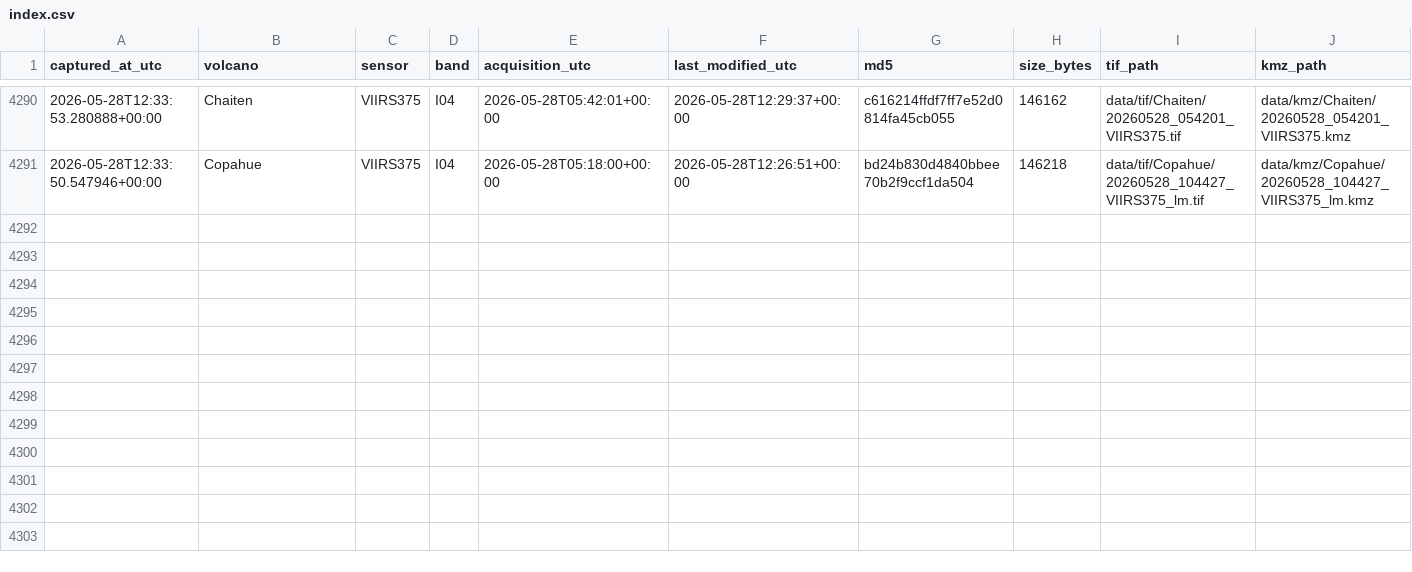
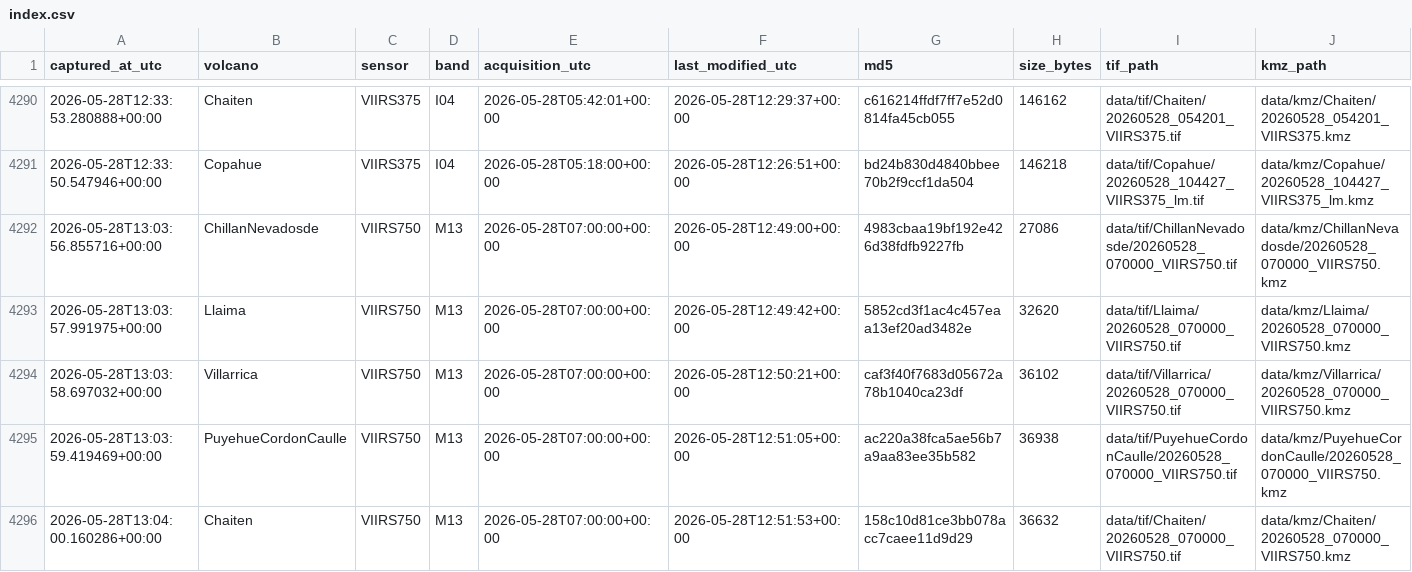
Before and after one commit to MendozaVolcanic/mirova-tif-archive, a CSV file: index.csv, drawn as a sheet; only a part is shown, gaps mark what is left out; the diff names each change by its address in the sheet, - before the commit and + after, or states it on an @@ line.

```diff
--- a/index.csv
+++ b/index.csv
+row 4292: 2026-05-28T13:03:56.855716+00:00 | ChillanNevadosde | VIIRS750 | M13 | 2026-05-28T07:00:00+00:00 | 2026-05-28T12:49:00+00:00 | 4983cbaa19bf192e426d38fdfb9227fb | 27086 | data/tif/ChillanNevadosde/20260528_070000_VIIRS750.tif | data/kmz/ChillanNevadosde/20260528_070000_VIIRS750.kmz
+row 4293: 2026-05-28T13:03:57.991975+00:00 | Llaima | VIIRS750 | M13 | 2026-05-28T07:00:00+00:00 | 2026-05-28T12:49:42+00:00 | 5852cd3f1ac4c457eaa13ef20ad3482e | 32620 | data/tif/Llaima/20260528_070000_VIIRS750.tif | data/kmz/Llaima/20260528_070000_VIIRS750.kmz
+row 4294: 2026-05-28T13:03:58.697032+00:00 | Villarrica | VIIRS750 | M13 | 2026-05-28T07:00:00+00:00 | 2026-05-28T12:50:21+00:00 | caf3f40f7683d05672a78b1040ca23df | 36102 | data/tif/Villarrica/20260528_070000_VIIRS750.tif | data/kmz/Villarrica/20260528_070000_VIIRS750.kmz
+row 4295: 2026-05-28T13:03:59.419469+00:00 | PuyehueCordonCaulle | VIIRS750 | M13 | 2026-05-28T07:00:00+00:00 | 2026-05-28T12:51:05+00:00 | ac220a38fca5ae56b7a9aa83ee35b582 | 36938 | data/tif/PuyehueCordonCaulle/20260528_070000_VIIRS750.tif | data/kmz/PuyehueCordonCaulle/20260528_070000_VIIRS750.kmz
+row 4296: 2026-05-28T13:04:00.160286+00:00 | Chaiten | VIIRS750 | M13 | 2026-05-28T07:00:00+00:00 | 2026-05-28T12:51:53+00:00 | 158c10d81ce3bb078acc7caee11d9d29 | 36632 | data/tif/Chaiten/20260528_070000_VIIRS750.tif | data/kmz/Chaiten/20260528_070000_VIIRS750.kmz
```
Also changed, not shown: 46 other files.
